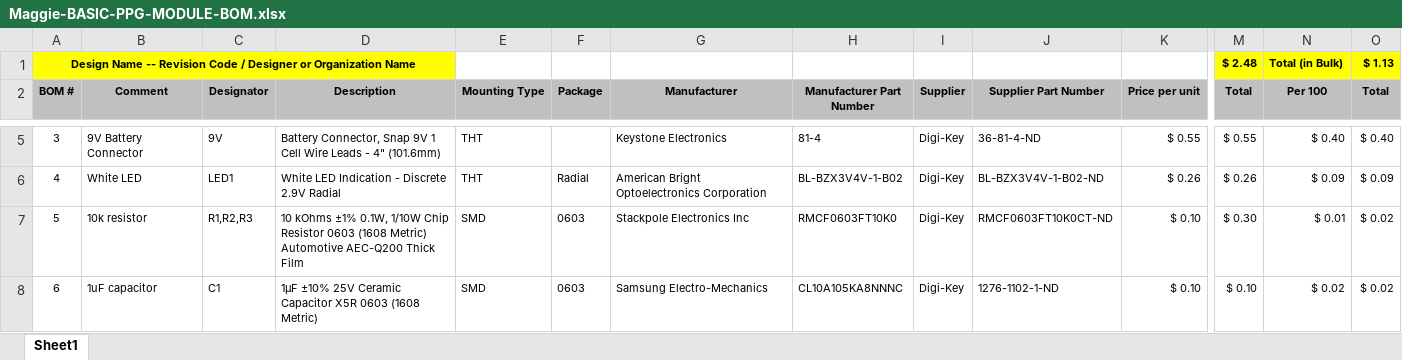
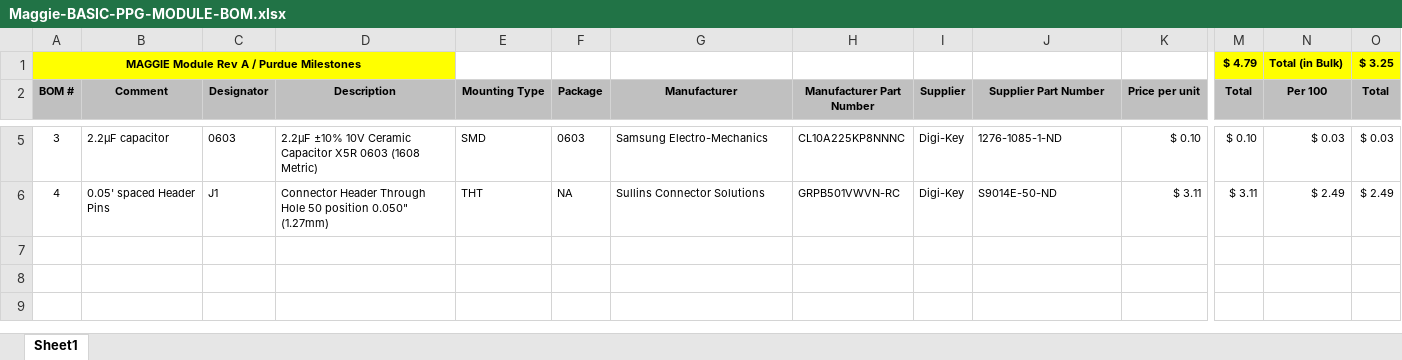
Before and after one commit to drea-11/Maggie, an Excel workbook: Hardware/Basic/PPG-Module/Maggie-BASIC-PPG-MODULE-BOM.xlsx, sheet Sheet1, drawn as a sheet; only a part is shown, gaps mark what is left out; values as stored, in another font and other column widths than the file's, no borders; removed rows and columns are numbered as before the commit, all else as after; rows hold the shown columns only; the diff covers the shown part only; the diff names each change by its address in the sheet, - before the commit and + after, or states it on an @@ line.

```diff
--- a/Hardware/Basic/PPG-Module/Maggie-BASIC-PPG-MODULE-BOM.xlsx (sheet Sheet1)
+++ b/Hardware/Basic/PPG-Module/Maggie-BASIC-PPG-MODULE-BOM.xlsx (sheet Sheet1)
-row 1: Design Name -- Revision Code / Designer or Organization Name |  |  |  |  |  |  |  |  |  |  | $ 2.48 | Total (in Bulk) | $ 1.13
+row 1: MAGGIE Module Rev A / Purdue Milestones |  |  |  |  |  |  |  |  |  |  | $ 4.79 | Total (in Bulk) | $ 3.25
-B5 (Comment): 9V Battery Connector
+B5 (Comment): 2.2µF capacitor
-C5 (Designator): 9V
+C5 (Designator): 0603
-D5 (Description): Battery Connector, Snap 9V 1 Cell Wire Leads - 4" (101.6mm)
+D5 (Description): 2.2µF ±10% 10V Ceramic Capacitor X5R 0603 (1608 Metric)
-E5 (Mounting Type): THT
+E5 (Mounting Type): SMD
-F5 (Package): (empty)
+F5 (Package): 0603
-G5 (Manufacturer): Keystone Electronics
+G5 (Manufacturer): Samsung Electro-Mechanics
-H5 (Manufacturer Part Number): 81-4
+H5 (Manufacturer Part Number): CL10A225KP8NNNC
-J5 (Supplier Part Number): 36-81-4-ND
+J5 (Supplier Part Number): 1276-1085-1-ND
-K5 (Price per unit): $ 0.55
+K5 (Price per unit): $ 0.10
-M5 (Total): $ 0.55
+M5 (Total): $ 0.10
-N5 (Per 100): $ 0.40
+N5 (Per 100): $ 0.03
-O5 (Total): $ 0.40
+O5 (Total): $ 0.03
-B6 (Comment): White LED
+B6 (Comment): 0.05' spaced Header Pins
-C6 (Designator): LED1
+C6 (Designator): J1
-D6 (Description): White LED Indication - Discrete 2.9V Radial
+D6 (Description): Connector Header Through Hole 50 position 0.050" (1.27mm)
-F6 (Package): Radial
+F6 (Package): NA
-G6 (Manufacturer): American Bright Optoelectronics Corporation
+G6 (Manufacturer): Sullins Connector Solutions
-H6 (Manufacturer Part Number): BL-BZX3V4V-1-B02
+H6 (Manufacturer Part Number): GRPB501VWVN-RC
-J6 (Supplier Part Number): BL-BZX3V4V-1-B02-ND
+J6 (Supplier Part Number): S9014E-50-ND
-K6 (Price per unit): $ 0.26
+K6 (Price per unit): $ 3.11
-M6 (Total): $ 0.26
+M6 (Total): $ 3.11
-N6 (Per 100): $ 0.09
+N6 (Per 100): $ 2.49
-O6 (Total): $ 0.09
+O6 (Total): $ 2.49
-row 7: 5 | 10k resistor | R1,R2,R3 | 10 kOhms ±1% 0.1W, 1/10W Chip Resistor 0603 (1608 Metric) Automotive AEC-Q200 Thick Film | SMD | 0603 | Stackpole Electronics Inc | RMCF0603FT10K0 | Digi-Key | RMCF0603FT10K0CT-ND | $ 0.10 | $ 0.30 | $ 0.01 | $ 0.02
-row 8: 6 | 1uF capacitor | C1 | 1µF ±10% 25V Ceramic Capacitor X5R 0603 (1608 Metric) | SMD | 0603 | Samsung Electro-Mechanics | CL10A105KA8NNNC | Digi-Key | 1276-1102-1-ND | $ 0.10 | $ 0.10 | $ 0.02 | $ 0.02
```
Also changed, not shown: 23 edited cells elsewhere in this sheet, formulas that keep their value, 6 other files.
